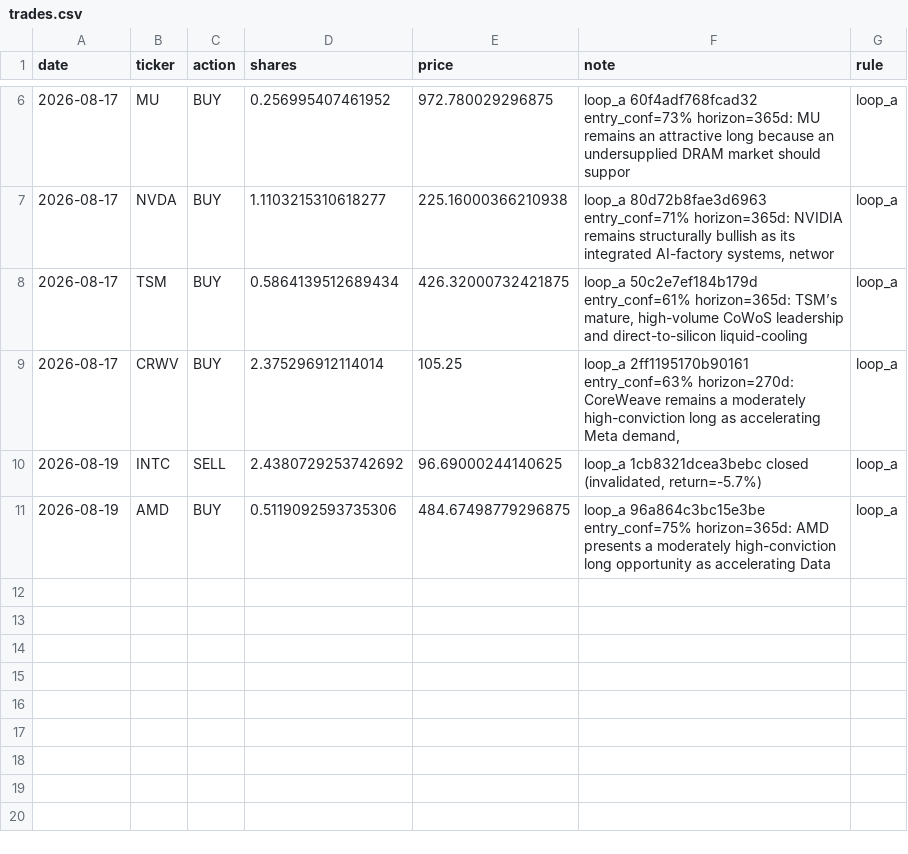
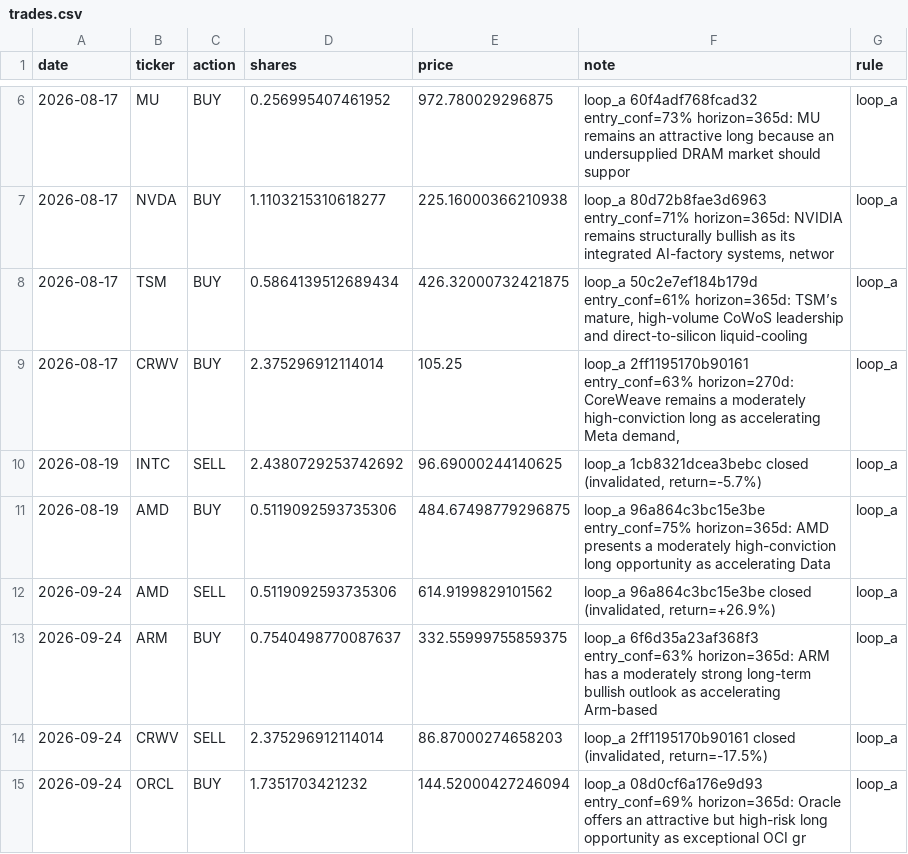
Before and after one commit to aghodrati/mysignalstack, a CSV file: output/portfolios/p_gpt_luna/trades.csv, drawn as a sheet; only a part is shown, gaps mark what is left out; the diff names each change by its address in the sheet, - before the commit and + after, or states it on an @@ line.

```diff
--- a/output/portfolios/p_gpt_luna/trades.csv
+++ b/output/portfolios/p_gpt_luna/trades.csv
+row 12: 2026-09-24 | AMD | SELL | 0.5119092593735306 | 614.9199829101562 | loop_a 96a864c3bc15e3be closed (invalidated, return=+26.9%) | loop_a
+row 13: 2026-09-24 | ARM | BUY | 0.7540498770087637 | 332.55999755859375 | loop_a 6f6d35a23af368f3 entry_conf=63% horizon=365d: ARM has a moderately strong long-term bullish outlook as accelerating Arm-based | loop_a
+row 14: 2026-09-24 | CRWV | SELL | 2.375296912114014 | 86.87000274658203 | loop_a 2ff1195170b90161 closed (invalidated, return=-17.5%) | loop_a
+row 15: 2026-09-24 | ORCL | BUY | 1.7351703421232 | 144.52000427246094 | loop_a 08d0cf6a176e9d93 entry_conf=69% horizon=365d: Oracle offers an attractive but high-risk long opportunity as exceptional OCI gr | loop_a
```
Also changed, not shown: 17 other files.
